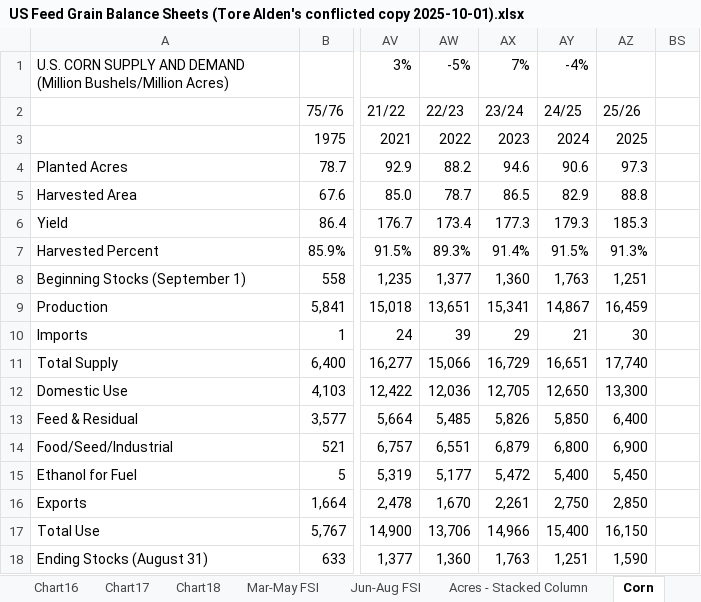
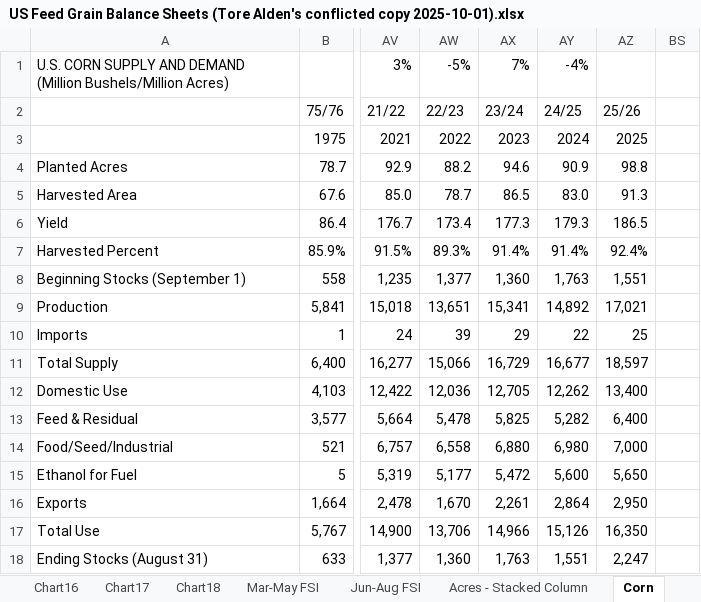
Before and after one commit to torealden/RLC-Agent, an Excel workbook: Models/Feed Grains/US Feed Grain Balance Sheets (Tore Alden's conflicted copy 2025-10-01).xlsx, sheet Corn, drawn as a sheet; only a part is shown, gaps mark what is left out; values as stored, in another font and other column widths than the file's, no cell formats; charts and pictures not drawn; the diff covers the shown part only; the diff names each change by its address in the sheet, - before the commit and + after, or states it on an @@ line.

```diff
--- a/Models/Feed Grains/US Feed Grain Balance Sheets (Tore Alden's conflicted copy 2025-10-01).xlsx (sheet Corn)
+++ b/Models/Feed Grains/US Feed Grain Balance Sheets (Tore Alden's conflicted copy 2025-10-01).xlsx (sheet Corn)
-AY4 (24/25): 90.6
+AY4 (24/25): 90.9
-AZ4 (25/26): 97.3
+AZ4 (25/26): 98.8
-AY5 (24/25): 82.9
+AY5 (24/25): 83.0
-AZ5 (25/26): 88.8
+AZ5 (25/26): 91.3
-AZ6 (25/26): 185.3
+AZ6 (25/26): 186.5
-AY7 (24/25): 91.5%
+AY7 (24/25): 91.4%
-AZ7 (25/26): 91.3%
+AZ7 (25/26): 92.4%
-AZ8 (25/26): 1,251
+AZ8 (25/26): 1,551
-AY9 (24/25): 14,867
+AY9 (24/25): 14,892
-AZ9 (25/26): 16,459
+AZ9 (25/26): 17,021
-AY10 (24/25): 21
+AY10 (24/25): 22
-AZ10 (25/26): 30
+AZ10 (25/26): 25
-AY11 (24/25): 16,651
+AY11 (24/25): 16,677
-AZ11 (25/26): 17,740
+AZ11 (25/26): 18,597
-AY12 (24/25): 12,650
+AY12 (24/25): 12,262
-AZ12 (25/26): 13,300
+AZ12 (25/26): 13,400
-AW13 (22/23): 5,485
+AW13 (22/23): 5,478
-AX13 (23/24): 5,826
+AX13 (23/24): 5,825
-AY13 (24/25): 5,850
+AY13 (24/25): 5,282
-AW14 (22/23): 6,551
+AW14 (22/23): 6,558
-AX14 (23/24): 6,879
+AX14 (23/24): 6,880
-AY14 (24/25): 6,800
+AY14 (24/25): 6,980
-AZ14 (25/26): 6,900
+AZ14 (25/26): 7,000
-AY15 (24/25): 5,400
+AY15 (24/25): 5,600
-AZ15 (25/26): 5,450
+AZ15 (25/26): 5,650
-AY16 (24/25): 2,750
+AY16 (24/25): 2,864
-AZ16 (25/26): 2,850
+AZ16 (25/26): 2,950
-AY17 (24/25): 15,400
+AY17 (24/25): 15,126
-AZ17 (25/26): 16,150
+AZ17 (25/26): 16,350
-AY18 (24/25): 1,251
+AY18 (24/25): 1,551
-AZ18 (25/26): 1,590
+AZ18 (25/26): 2,247
```
Also changed, not shown: 343 edited cells elsewhere in this sheet, sheet Oats, sheet Sorghum, sheet USDA Comp, sheet Barley, cell formats, formulas that keep their value, hidden cells, charts or pictures, Models/Feed Grains/Price Forecasts - Feed Grains.xlsx, 1 other file.
